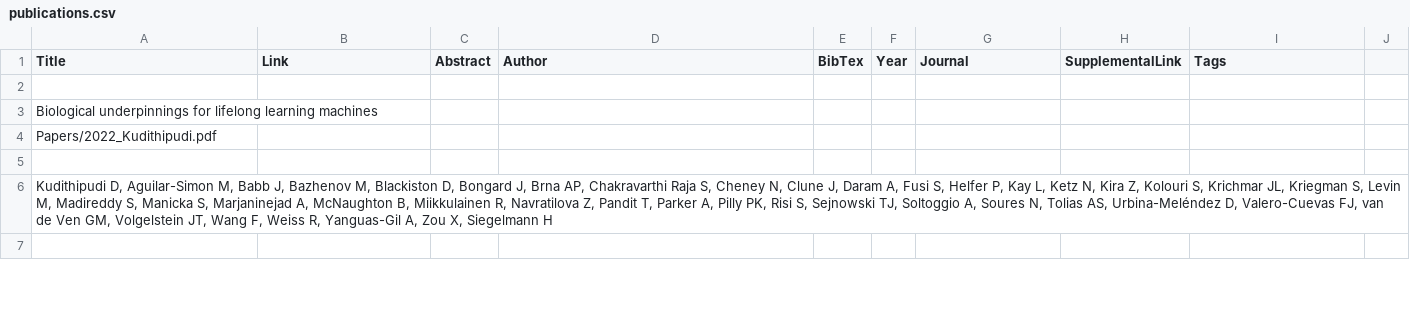
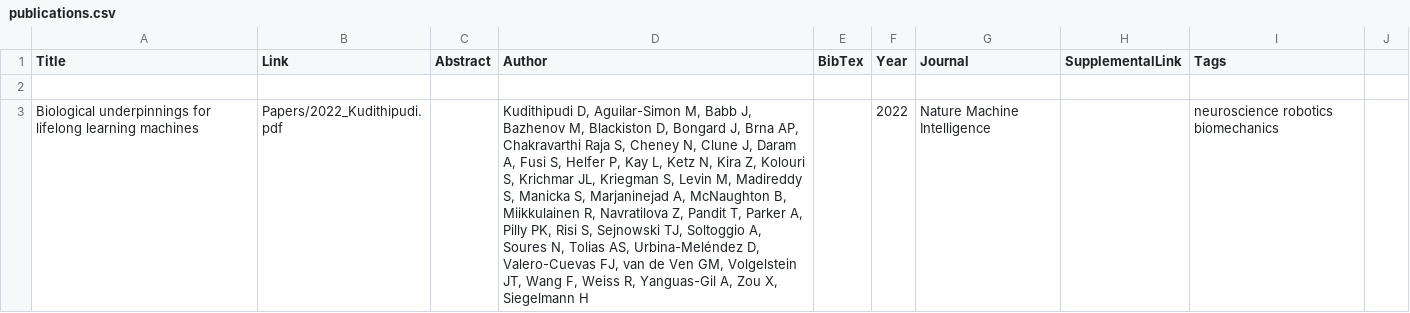
Before and after one commit to usc-bbdl/usc-bbdl.github.io, a CSV file: _data/publications.csv, drawn as a sheet; only a part is shown; the diff covers the shown part only; the diff names each change by its address in the sheet, - before the commit and + after, or states it on an @@ line.

Commit message:
Update publications.csv

```diff
--- a/_data/publications.csv
+++ b/_data/publications.csv
-B3 (Link): (empty)
+B3 (Link): Papers/2022_Kudithipudi.pdf
-D3 (Author): (empty)
+D3 (Author): Kudithipudi D, Aguilar-Simon M, Babb J, Bazhenov M, Blackiston D, Bongard J, Brna AP, Chakravarthi Raja S, Cheney N, Clune J, Daram A, Fusi S, Helfer P, Kay L, Ketz N, Kira Z, Kolouri S, Krichmar JL, Kriegman S, Levin M, Madireddy S, Manicka S, Marjaninejad A, McNaughton B, Miikkulainen R, Navratilova Z, Pandit T, Parker A, Pilly PK, Risi S, Sejnowski TJ, Soltoggio A, Soures N, Tolias AS, Urbina-Meléndez D, Valero-Cuevas FJ, van de Ven GM, Volgelstein JT, Wang F, Weiss R, Yanguas-Gil A, Zou X, Siegelmann H
-F3 (Year): (empty)
+F3 (Year): 2022
-G3 (Journal): (empty)
+G3 (Journal): Nature Machine Intelligence
-I3 (Tags): (empty)
+I3 (Tags): neuroscience robotics biomechanics
-row 4: Papers/2022_Kudithipudi.pdf
-row 5: (empty)
-row 6: Kudithipudi D, Aguilar-Simon M, Babb J, Bazhenov M, Blackiston D, Bongard J, Brna AP, Chakravarthi Raja S, Cheney N, Clune J, Daram A, Fusi S, Helfer P, Kay L, Ketz N, Kira Z, Kolouri S, Krichmar JL, Kriegman S, Levin M, Madireddy S, Manicka S, Marjaninejad A, McNaughton B, Miikkulainen R, Navratilova Z, Pandit T, Parker A, Pilly PK, Risi S, Sejnowski TJ, Soltoggio A, Soures N, Tolias AS, Urbina-Meléndez D, Valero-Cuevas FJ, van de Ven GM, Volgelstein JT, Wang F, Weiss R, Yanguas-Gil A, Zou X, Siegelmann H
-row 7: (empty)
```
Also changed, not shown: 4 removed rows elsewhere in this file.
